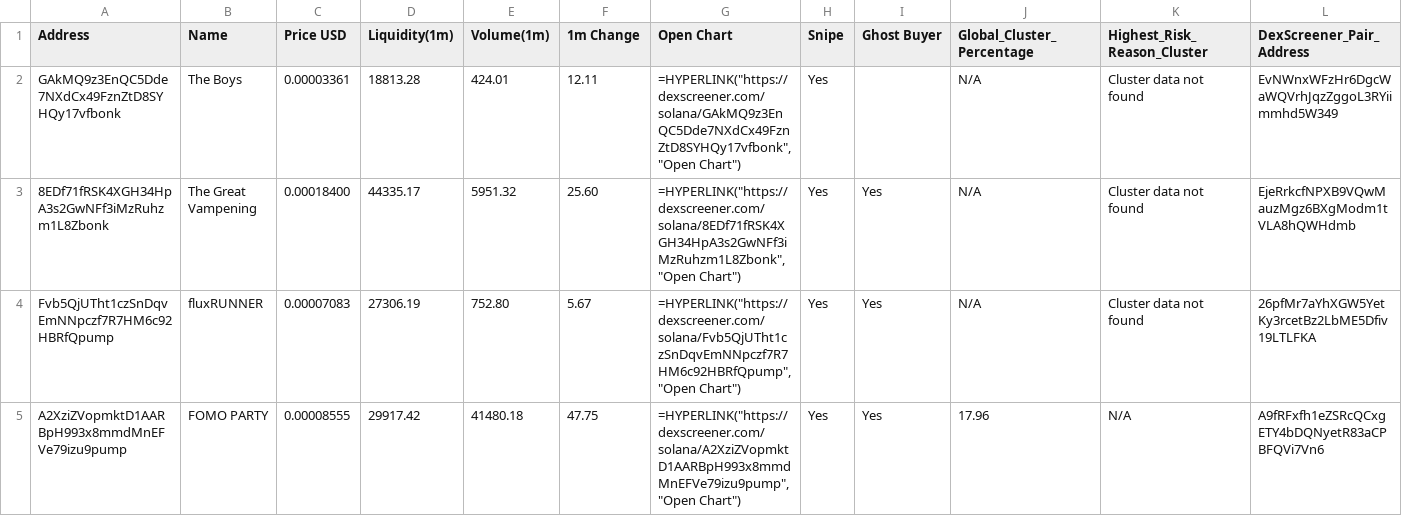
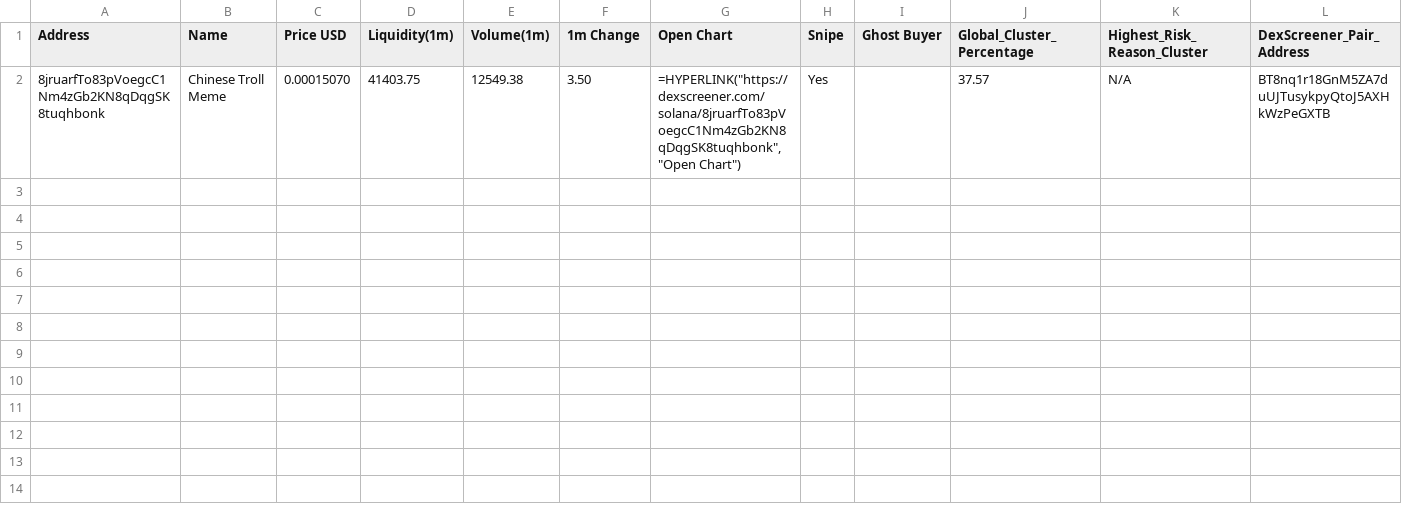
Before and after one commit to Rachid91674/SniperX-V3-Best-Version-at-now, a CSV file: token_risk_analysis.csv, drawn as a sheet; only a part is shown; removed rows and columns are numbered as before the commit, all else as after; rows hold the shown columns only; the diff names each change by its address in the sheet, - before the commit and + after, or states it on an @@ line.

```diff
--- a/token_risk_analysis.csv
+++ b/token_risk_analysis.csv
-row 2: GAkMQ9z3EnQC5Dde7NXdCx49FznZtD8SYHQy17vfbonk | The Boys | 0.00003361 | 18813.28 | 424.01 | 12.11 | =HYPERLINK("https://dexscreener.com/solana/GAkMQ9z3EnQC5Dde7NXdCx49FznZtD8SYHQy17vfbonk","Open Chart") | Yes |  | N/A | Cluster data not found | EvNWnxWFzHr6DgcWaWQVrhJqzZggoL3RYiimmhd5W349
-row 3: 8EDf71fRSK4XGH34HpA3s2GwNFf3iMzRuhzm1L8Zbonk | The Great Vampening | 0.00018400 | 44335.17 | 5951.32 | 25.60 | =HYPERLINK("https://dexscreener.com/solana/8EDf71fRSK4XGH34HpA3s2GwNFf3iMzRuhzm1L8Zbonk","Open Chart") | Yes | Yes | N/A | Cluster data not found | EjeRrkcfNPXB9VQwMauzMgz6BXgModm1tVLA8hQWHdmb
-row 4: Fvb5QjUTht1czSnDqvEmNNpczf7R7HM6c92HBRfQpump | fluxRUNNER | 0.00007083 | 27306.19 | 752.80 | 5.67 | =HYPERLINK("https://dexscreener.com/solana/Fvb5QjUTht1czSnDqvEmNNpczf7R7HM6c92HBRfQpump","Open Chart") | Yes | Yes | N/A | Cluster data not found | 26pfMr7aYhXGW5YetKy3rcetBz2LbME5Dfiv19LTLFKA
-row 5: A2XziZVopmktD1AARBpH993x8mmdMnEFVe79izu9pump | FOMO PARTY | 0.00008555 | 29917.42 | 41480.18 | 47.75 | =HYPERLINK("https://dexscreener.com/solana/A2XziZVopmktD1AARBpH993x8mmdMnEFVe79izu9pump","Open Chart") | Yes | Yes | 17.96 | N/A | A9fRFxfh1eZSRcQCxgETY4bDQNyetR83aCPBFQVi7Vn6
+row 2: 8jruarfTo83pVoegcC1Nm4zGb2KN8qDqgSK8tuqhbonk | Chinese Troll Meme | 0.00015070 | 41403.75 | 12549.38 | 3.50 | =HYPERLINK("https://dexscreener.com/solana/8jruarfTo83pVoegcC1Nm4zGb2KN8qDqgSK8tuqhbonk","Open Chart") | Yes |  | 37.57 | N/A | BT8nq1r18GnM5ZA7duUJTusykpyQtoJ5AXHkWzPeGXTB
```
Also changed, not shown: filtered_tokens_with_all_risks.csv, sniperx_results_1m.csv, 23 other files.
